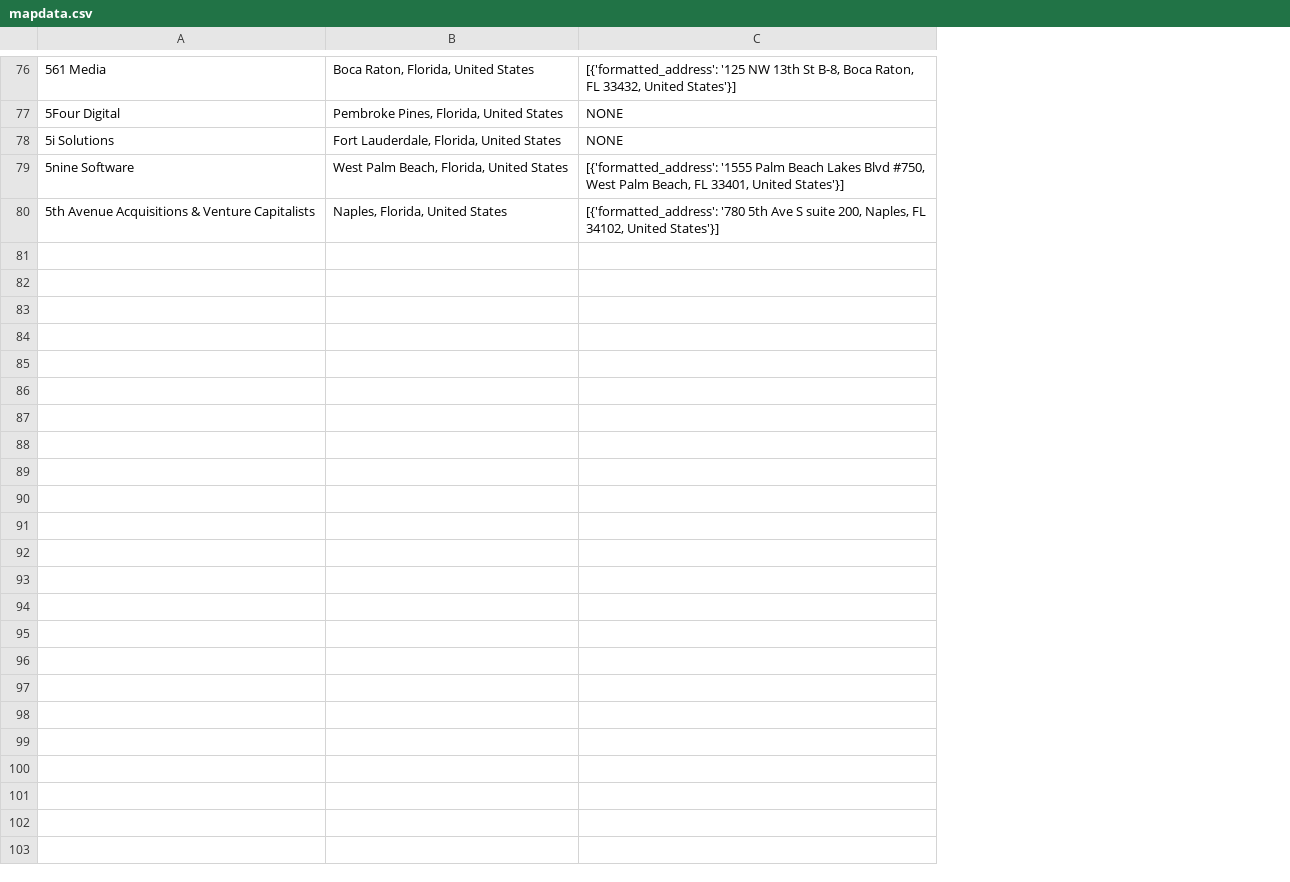
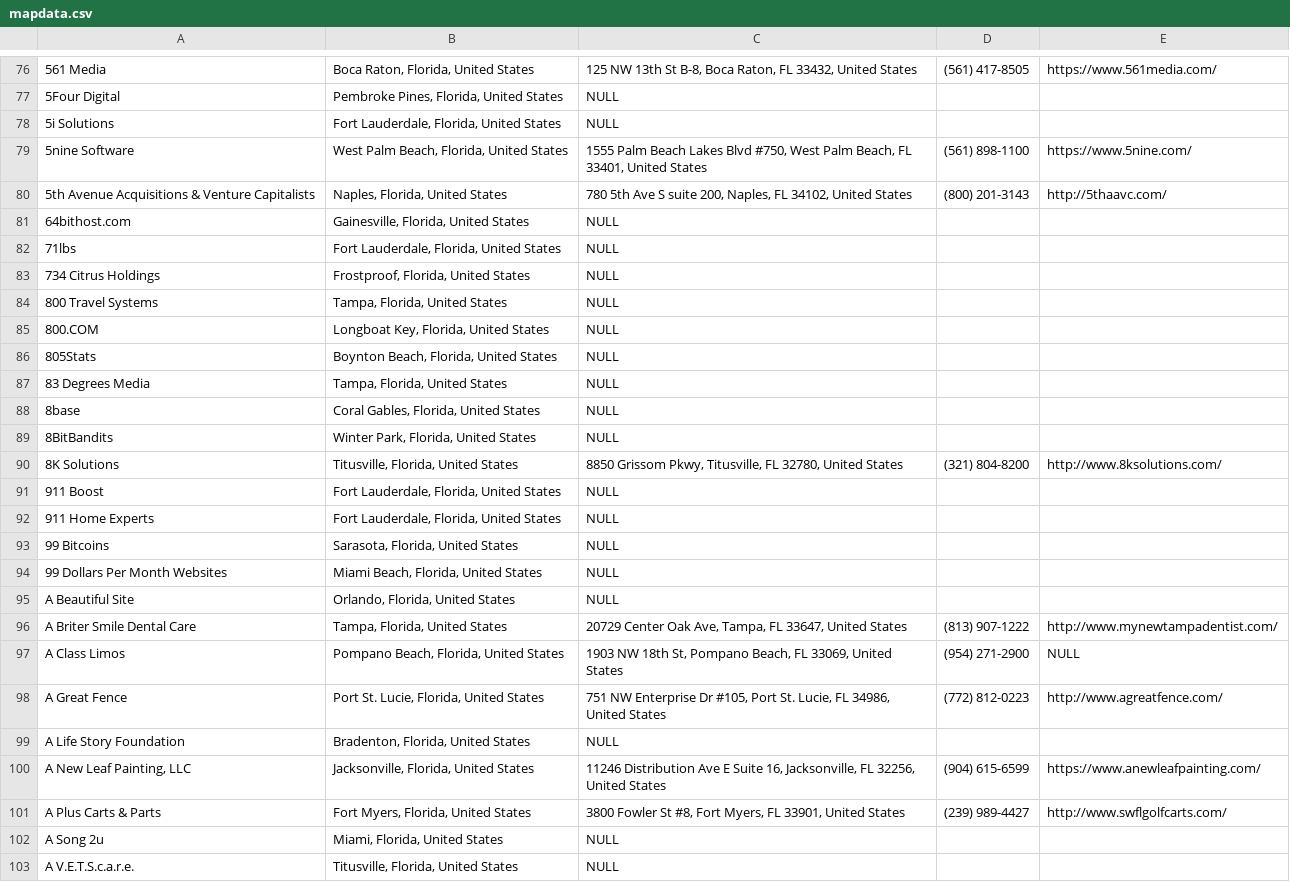
Before and after one commit to nrabideau/WebScraper, a CSV file: mapdata.csv, drawn as a sheet; only a part is shown, gaps mark what is left out; removed rows and columns are numbered as before the commit, all else as after; the diff names each change by its address in the sheet, - before the commit and + after, or states it on an @@ line.

Commit message:
Add files via upload

```diff
--- a/mapdata.csv
+++ b/mapdata.csv
-column C, rows 76-80: [{'formatted_address': '125 NW 13th St B-8, Boca Raton, FL 33432, United States'}] | NONE | NONE | [{'formatted_address': '1555 Palm Beach Lakes Blvd #750, West Palm Beach, FL 33401, United States'}] | [{'formatted_address': '780 5th Ave S suite 200, Naples, FL 34102, United States'}]
+column C, rows 76-80: 125 NW 13th St B-8, Boca Raton, FL 33432, United States | NULL | NULL | 1555 Palm Beach Lakes Blvd #750, West Palm Beach, FL 33401, United States | 780 5th Ave S suite 200, Naples, FL 34102, United States
+column D, rows 76-80: (561) 417-8505 |  |  | (561) 898-1100 | (800) 201-3143
+column E, rows 76-80: https://www.561media.com/ |  |  | https://www.5nine.com/ | http://5thaavc.com/
+row 81: 64bithost.com | Gainesville, Florida, United States | NULL
+row 82: 71lbs | Fort Lauderdale, Florida, United States | NULL
+row 83: 734 Citrus Holdings | Frostproof, Florida, United States | NULL
+row 84: 800 Travel Systems | Tampa, Florida, United States | NULL
+row 85: 800.COM | Longboat Key, Florida, United States | NULL
+row 86: 805Stats | Boynton Beach, Florida, United States | NULL
+row 87: 83 Degrees Media | Tampa, Florida, United States | NULL
+row 88: 8base | Coral Gables, Florida, United States | NULL
+row 89: 8BitBandits | Winter Park, Florida, United States | NULL
+row 90: 8K Solutions | Titusville, Florida, United States | 8850 Grissom Pkwy, Titusville, FL 32780, United States | (321) 804-8200 | http://www.8ksolutions.com/
+row 91: 911 Boost | Fort Lauderdale, Florida, United States | NULL
+row 92: 911 Home Experts | Fort Lauderdale, Florida, United States | NULL
+row 93: 99 Bitcoins | Sarasota, Florida, United States | NULL
+row 94: 99 Dollars Per Month Websites | Miami Beach, Florida, United States | NULL
+row 95: A Beautiful Site | Orlando, Florida, United States | NULL
+row 96: A Briter Smile Dental Care | Tampa, Florida, United States | 20729 Center Oak Ave, Tampa, FL 33647, United States | (813) 907-1222 | http://www.mynewtampadentist.com/
+row 97: A Class Limos | Pompano Beach, Florida, United States | 1903 NW 18th St, Pompano Beach, FL 33069, United States | (954) 271-2900 | NULL
+row 98: A Great Fence | Port St. Lucie, Florida, United States | 751 NW Enterprise Dr #105, Port St. Lucie, FL 34986, United States | (772) 812-0223 | http://www.agreatfence.com/
+row 99: A Life Story Foundation | Bradenton, Florida, United States | NULL
+row 100: A New Leaf Painting, LLC | Jacksonville, Florida, United States | 11246 Distribution Ave E Suite 16, Jacksonville, FL 32256, United States | (904) 615-6599 | https://www.anewleafpainting.com/
+row 101: A Plus Carts & Parts | Fort Myers, Florida, United States | 3800 Fowler St #8, Fort Myers, FL 33901, United States | (239) 989-4427 | http://www.swflgolfcarts.com/
+row 102: A Song 2u | Miami, Florida, United States | NULL
+row 103: A V.E.T.S.c.a.r.e. | Titusville, Florida, United States | NULL
```
